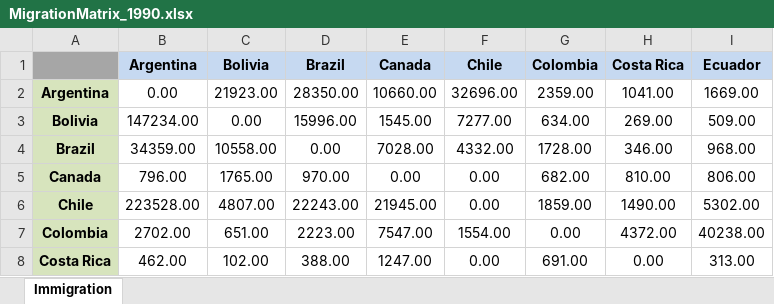
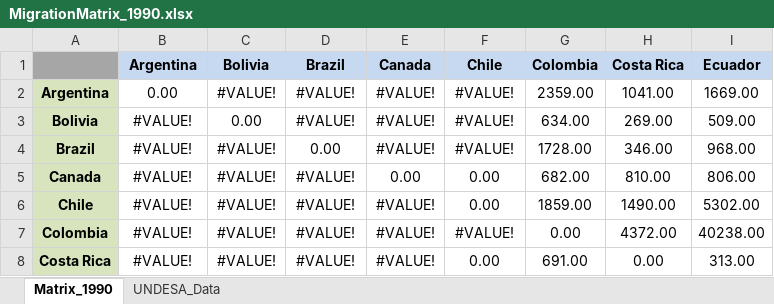
Before and after one commit to jthebl/MigrationAmericas_NetworkAnalysis, an Excel workbook: Immigration_Networks/Migration_Data/Matrices/MigrationMatrix_1990.xlsx, sheet Matrix_1990, drawn as a sheet; only a part is shown; values as stored, in another font and other column widths than the file's, no borders; the diff covers the shown part only; the diff names each change by its address in the sheet, - before the commit and + after, or states it on an @@ line.

Commit message:
Working on Network code; currently adding attributes to the vertices and deciding what parameters/data would be good to include to add greater detail/richness to network figures. Currenlty on centrality measures.

```diff
--- a/Immigration_Networks/Migration_Data/Matrices/MigrationMatrix_1990.xlsx (sheet Matrix_1990)
+++ b/Immigration_Networks/Migration_Data/Matrices/MigrationMatrix_1990.xlsx (sheet Matrix_1990)
-sheet tab: Immigration
+sheet tab: Matrix_1990
+sheet tab: UNDESA_Data
-C2 (Bolivia): 21923.00
+C2 (Bolivia): #VALUE!
-D2 (Brazil): 28350.00
+D2 (Brazil): #VALUE!
-E2 (Canada): 10660.00
+E2 (Canada): #VALUE!
-F2 (Chile): 32696.00
+F2 (Chile): #VALUE!
-B3 (Argentina): 147234.00
+B3 (Argentina): #VALUE!
-D3 (Brazil): 15996.00
+D3 (Brazil): #VALUE!
-E3 (Canada): 1545.00
+E3 (Canada): #VALUE!
-F3 (Chile): 7277.00
+F3 (Chile): #VALUE!
-B4 (Argentina): 34359.00
+B4 (Argentina): #VALUE!
-C4 (Bolivia): 10558.00
+C4 (Bolivia): #VALUE!
-E4 (Canada): 7028.00
+E4 (Canada): #VALUE!
-F4 (Chile): 4332.00
+F4 (Chile): #VALUE!
-B5 (Argentina): 796.00
+B5 (Argentina): #VALUE!
-C5 (Bolivia): 1765.00
+C5 (Bolivia): #VALUE!
-D5 (Brazil): 970.00
+D5 (Brazil): #VALUE!
-B6 (Argentina): 223528.00
+B6 (Argentina): #VALUE!
-C6 (Bolivia): 4807.00
+C6 (Bolivia): #VALUE!
-D6 (Brazil): 22243.00
+D6 (Brazil): #VALUE!
-E6 (Canada): 21945.00
+E6 (Canada): #VALUE!
-B7 (Argentina): 2702.00
+B7 (Argentina): #VALUE!
-C7 (Bolivia): 651.00
+C7 (Bolivia): #VALUE!
-D7 (Brazil): 2223.00
+D7 (Brazil): #VALUE!
-E7 (Canada): 7547.00
+E7 (Canada): #VALUE!
-F7 (Chile): 1554.00
+F7 (Chile): #VALUE!
-B8 (Argentina): 462.00
+B8 (Argentina): #VALUE!
-C8 (Bolivia): 102.00
+C8 (Bolivia): #VALUE!
-D8 (Brazil): 388.00
+D8 (Brazil): #VALUE!
-E8 (Canada): 1247.00
+E8 (Canada): #VALUE!
```
Also changed, not shown: 55 edited cells elsewhere in this sheet, formulas that keep their value, Immigration_Networks/Migration_Data/Matrices/MigrationMatrix_2000.xlsx, Immigration_Networks/Migration_Data/Matrices/MigrationMatrix_2010.xlsx, 6 other files.
